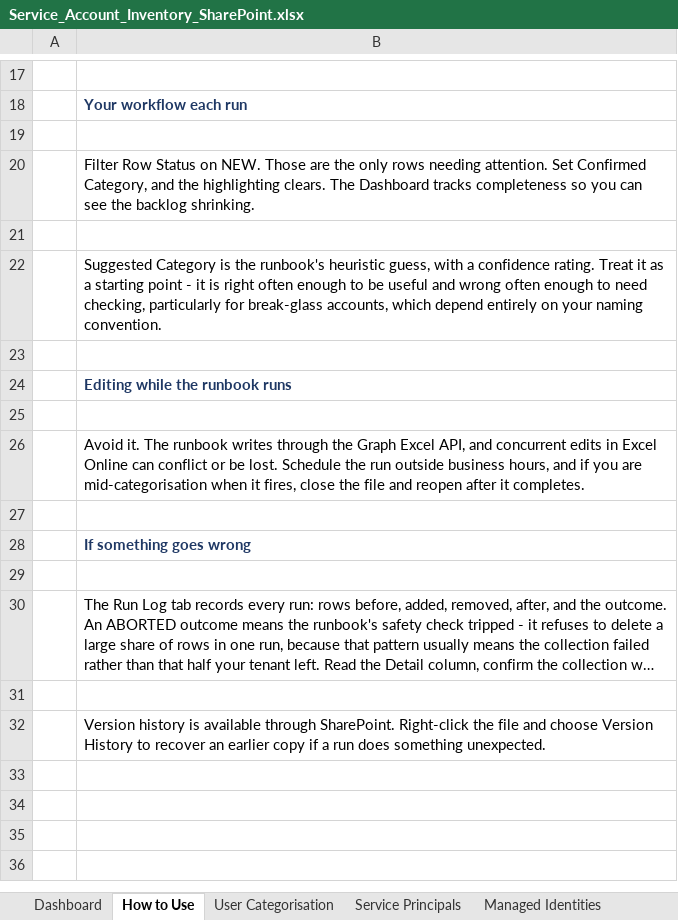
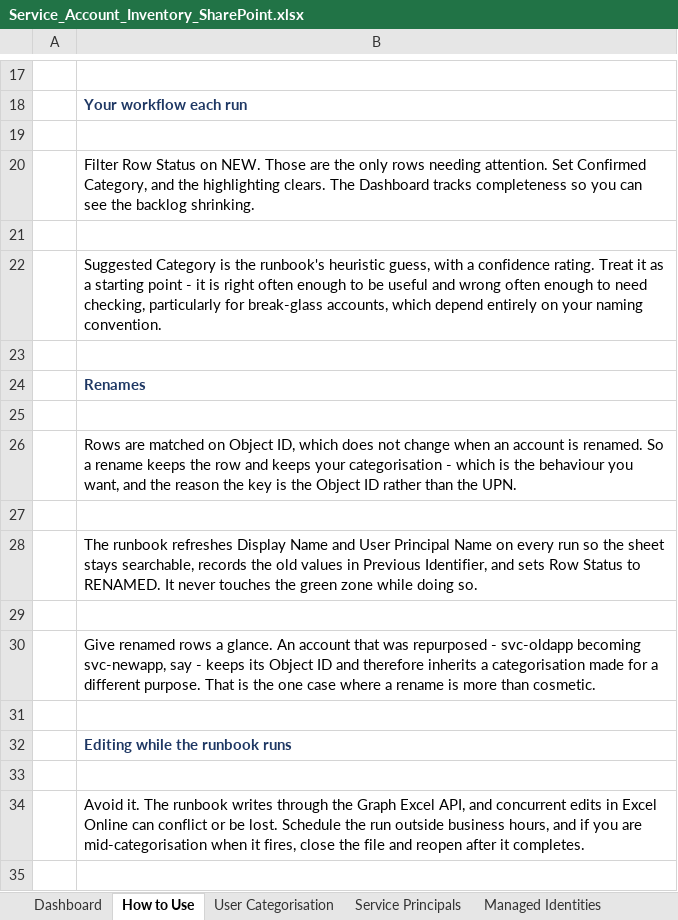
Before and after one commit to RiceTeaPrince/EntraScripts, an Excel workbook: Entra Service Accounts/SharePoint/Service_Account_Inventory_SharePoint.xlsx, sheet How to Use, drawn as a sheet; only a part is shown, gaps mark what is left out; the shorter side is filled out with more unchanged rows; long unchanged cells end in …; values as stored, in another font and other column widths than the file's, no borders; the diff names each change by its address in the sheet, - before the commit and + after, or states it on an @@ line.

```diff
--- a/Entra Service Accounts/SharePoint/Service_Account_Inventory_SharePoint.xlsx (sheet How to Use)
+++ b/Entra Service Accounts/SharePoint/Service_Account_Inventory_SharePoint.xlsx (sheet How to Use)
+row 24:  | Renames
+row 25: (empty)
+row 26:  | Rows are matched on Object ID, which does not change when an account is renamed. So a rename keeps the row and keeps your categorisation - which is the behaviour you want, and the reason the key is the Object ID rather than the UPN.
+row 27: (empty)
+row 28:  | The runbook refreshes Display Name and User Principal Name on every run so the sheet stays searchable, records the old values in Previous Identifier, and sets Row Status to RENAMED. It never touches the green zone while doing so.
+row 29: (empty)
+row 30:  | Give renamed rows a glance. An account that was repurposed - svc-oldapp becoming svc-newapp, say - keeps its Object ID and therefore inherits a categorisation made for a different purpose. That is the one case where a rename is more than cosmetic.
+row 31: (empty)
```
Also changed, not shown: sheet User Categorisation, sheet Dashboard, 2 other files.
